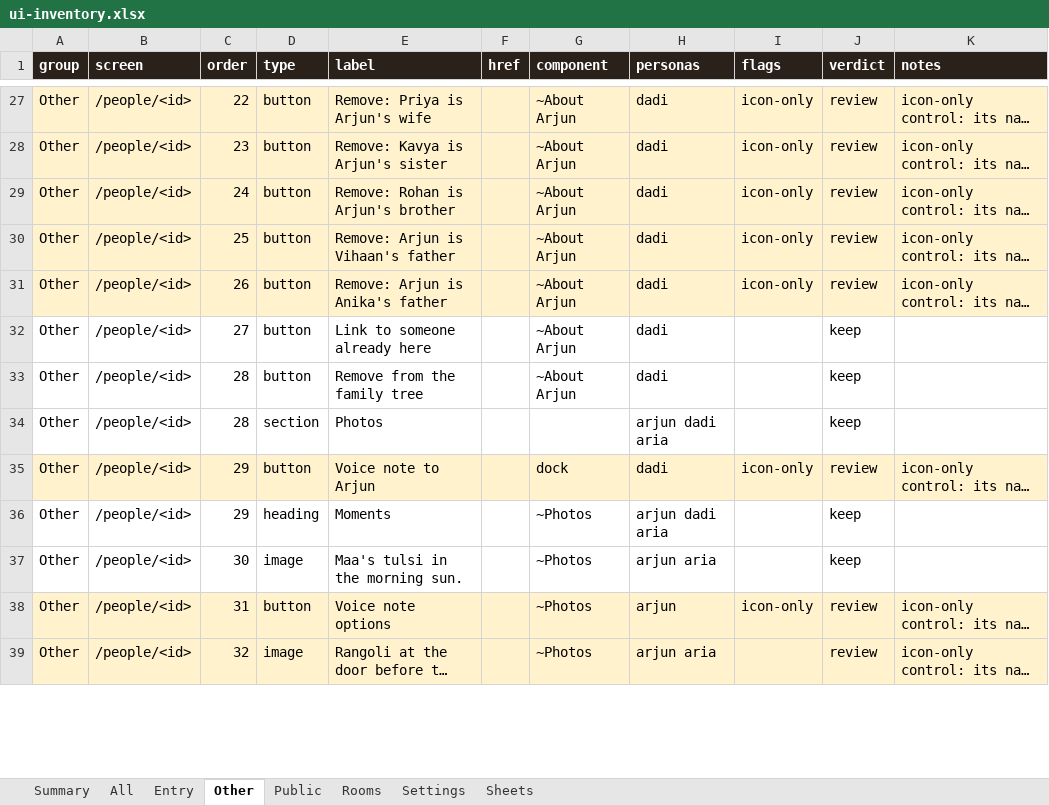
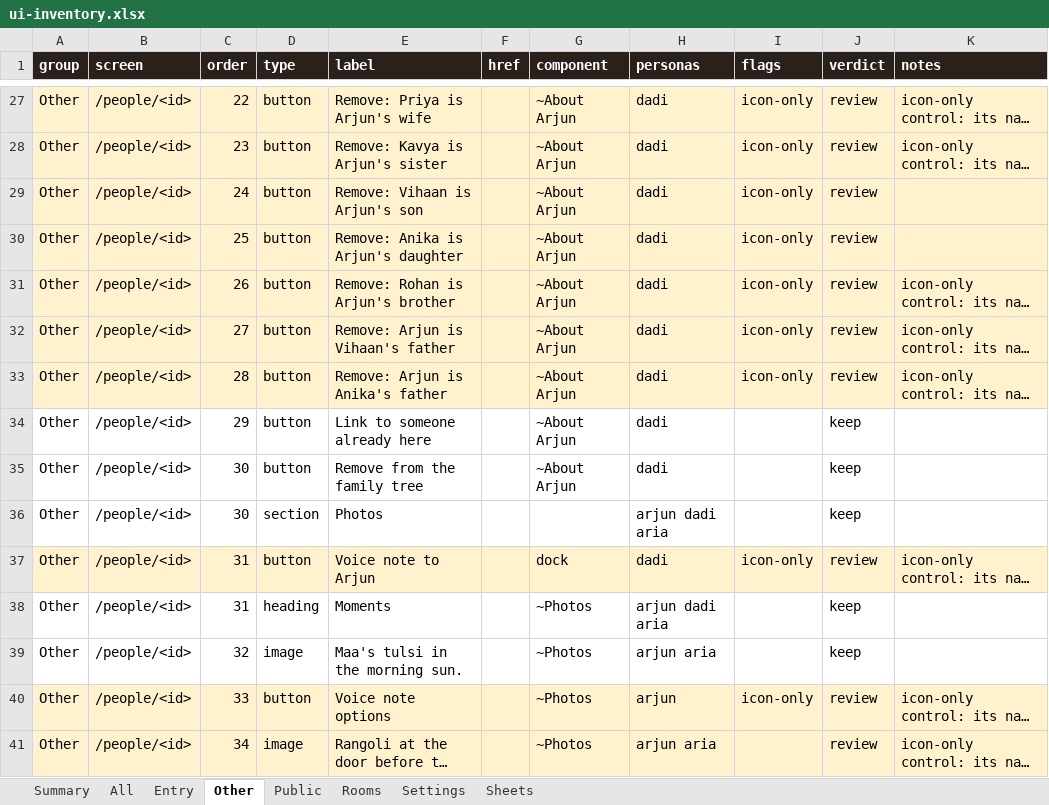
Before and after one commit to Sanjeevlabs/Nearer, an Excel workbook: docs/ui-inventory.xlsx, sheet Other, drawn as a sheet; only a part is shown, gaps mark what is left out; long unchanged cells end in …; values as stored, in another font and other column widths than the file's, no borders; addresses are those after the commit; the diff covers the shown part only; the diff names each change by its address in the sheet, - before the commit and + after, or states it on an @@ line.

```diff
--- a/docs/ui-inventory.xlsx (sheet Other)
+++ b/docs/ui-inventory.xlsx (sheet Other)
+row 29: Other | /people/<id> | 24 | button | Remove: Vihaan is Arjun's son |  | ~About Arjun | dadi | icon-only | review
+row 30: Other | /people/<id> | 25 | button | Remove: Anika is Arjun's daughter |  | ~About Arjun | dadi | icon-only | review
-C31 (order): 24
+C31 (order): 26
-C32 (order): 25
+C32 (order): 27
-C33 (order): 26
+C33 (order): 28
-C34 (order): 27
+C34 (order): 29
-C35:C36 (order): 28
+C35:C36 (order): 30
-C37:C38 (order): 29
+C37:C38 (order): 31
-C39 (order): 30
+C39 (order): 32
-C40 (order): 31
+C40 (order): 33
-C41 (order): 32
+C41 (order): 34
```
Also changed, not shown: 15 edited cells elsewhere in this sheet, sheet All, sheet Rooms, sheet Entry, sheet Summary, sheet Sheets, 41 other files.
